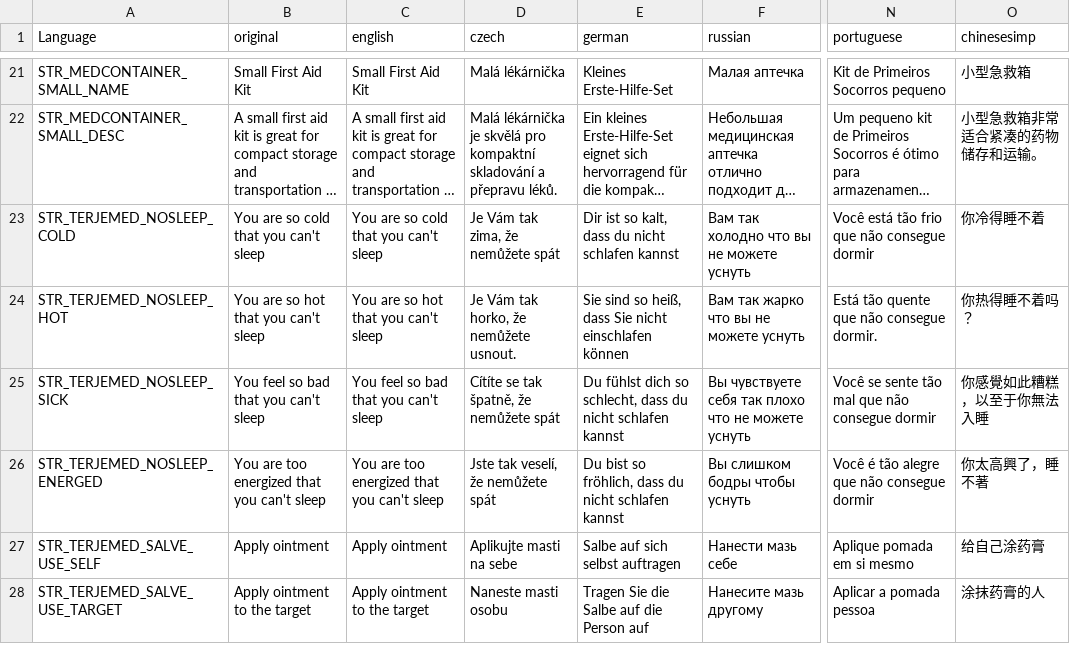
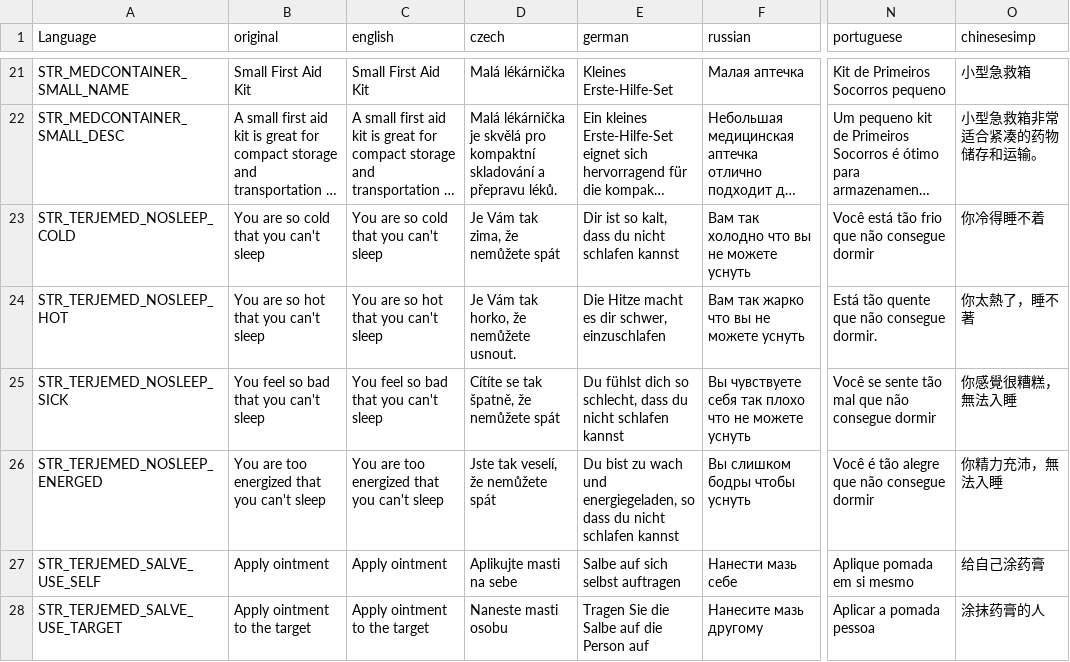
Before and after one commit to TerjeBruoygard/TerjeModsScripting, a CSV file: TerjeMedicine/stringtable.csv, drawn as a sheet; only a part is shown, gaps mark what is left out; long unchanged cells end in …; the diff names each change by its address in the sheet, - before the commit and + after, or states it on an @@ line.

Commit message:
Fixed minor bugs in TerjeMedicine

```diff
--- a/TerjeMedicine/stringtable.csv
+++ b/TerjeMedicine/stringtable.csv
-E24 (german): Sie sind so heiß, dass Sie nicht einschlafen können
+E24 (german): Die Hitze macht es dir schwer, einzuschlafen
-O24 (chinesesimp): 你热得睡不着吗？
+O24 (chinesesimp): 你太熱了，睡不著
-O25 (chinesesimp): 你感覺如此糟糕，以至于你無法入睡
+O25 (chinesesimp): 你感覺很糟糕，無法入睡
-E26 (german): Du bist so fröhlich, dass du…
+E26 (german): Du bist zu wach und energiegeladen, so dass du…
-O26 (chinesesimp): 你太高興了，睡不著
+O26 (chinesesimp): 你精力充沛，無法入睡
```
Also changed, not shown: 7 other files.
